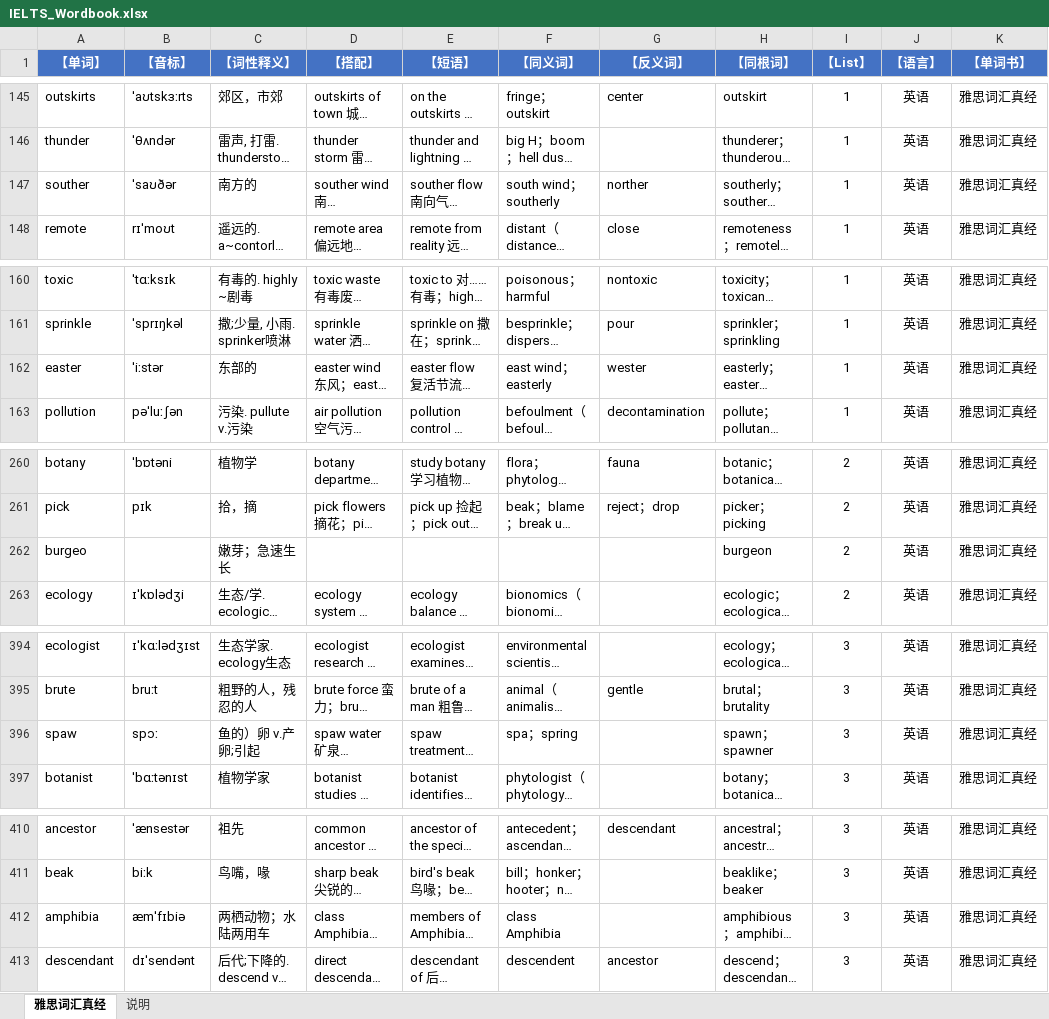
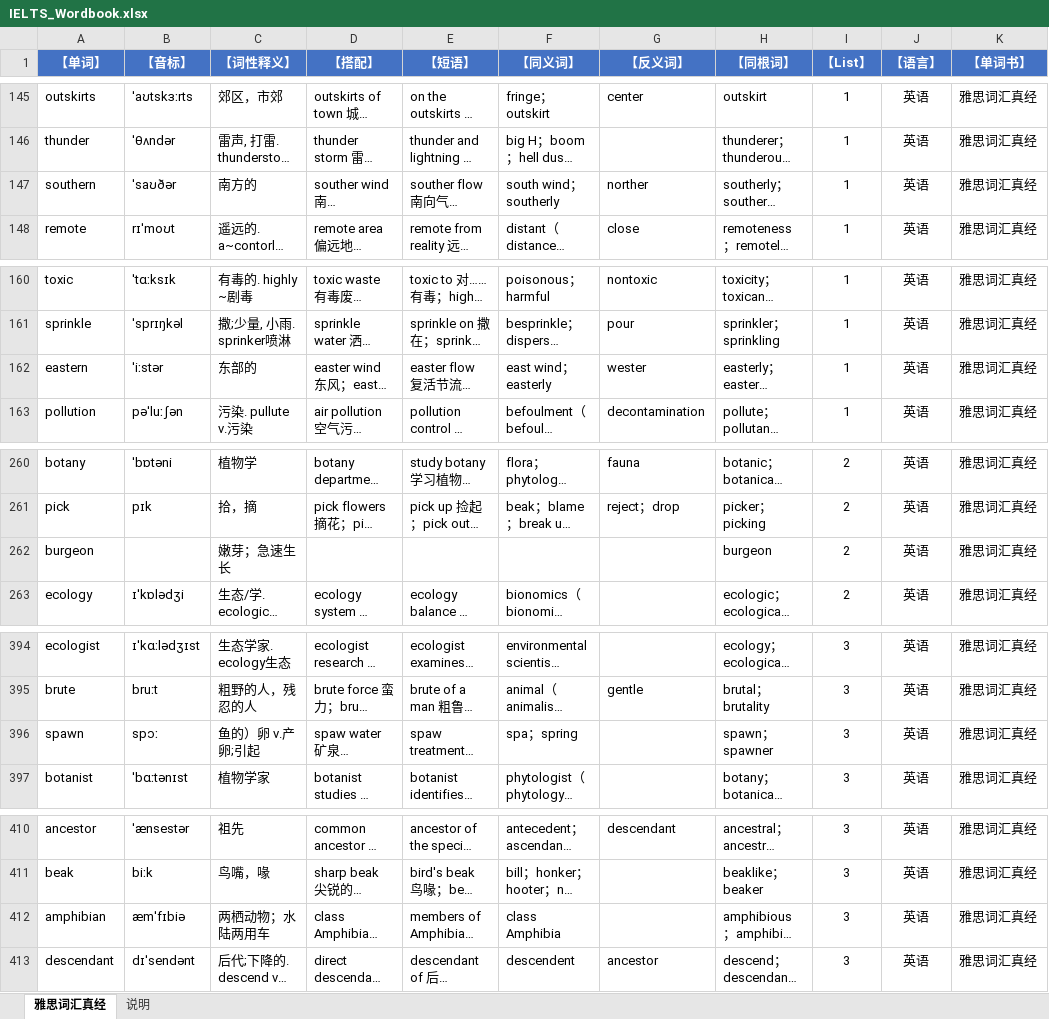
Before and after one commit to HoweyYang/KTRT, an Excel workbook: wordbooks/IELTS_Wordbook.xlsx, sheet 雅思词汇真经, drawn as a sheet; only a part is shown, gaps mark what is left out; long unchanged cells end in …; values as stored, in another font and other column widths than the file's, no borders; the diff covers the shown part only; the diff names each change by its address in the sheet, - before the commit and + after, or states it on an @@ line.

```diff
--- a/wordbooks/IELTS_Wordbook.xlsx (sheet 雅思词汇真经)
+++ b/wordbooks/IELTS_Wordbook.xlsx (sheet 雅思词汇真经)
-A147 (【单词】): souther
+A147 (【单词】): southern
-A162 (【单词】): easter
+A162 (【单词】): eastern
-A262 (【单词】): burgeo
+A262 (【单词】): burgeon
-A396 (【单词】): spaw
+A396 (【单词】): spawn
-A412 (【单词】): amphibia
+A412 (【单词】): amphibian
```
Also changed, not shown: 36 edited cells elsewhere in this sheet, 2 other files.
